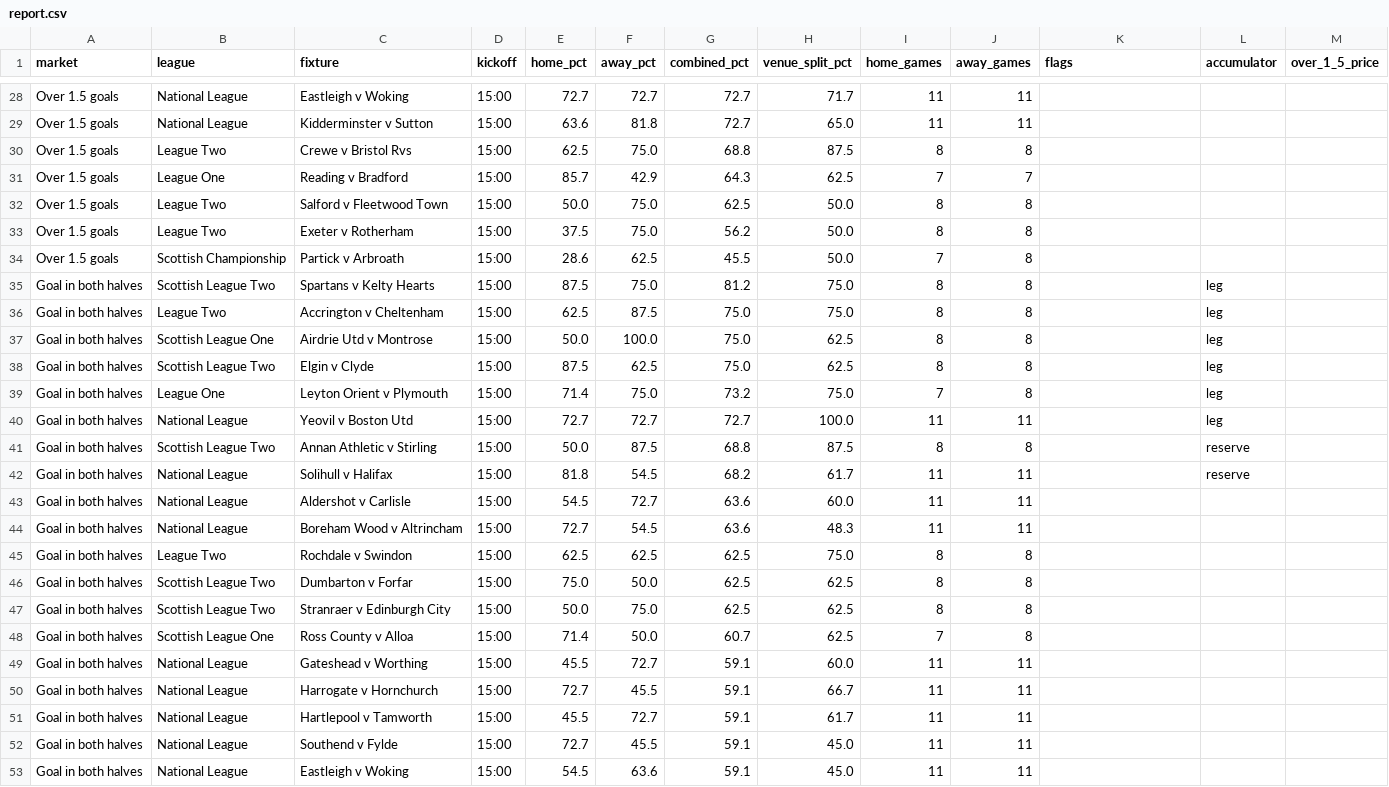
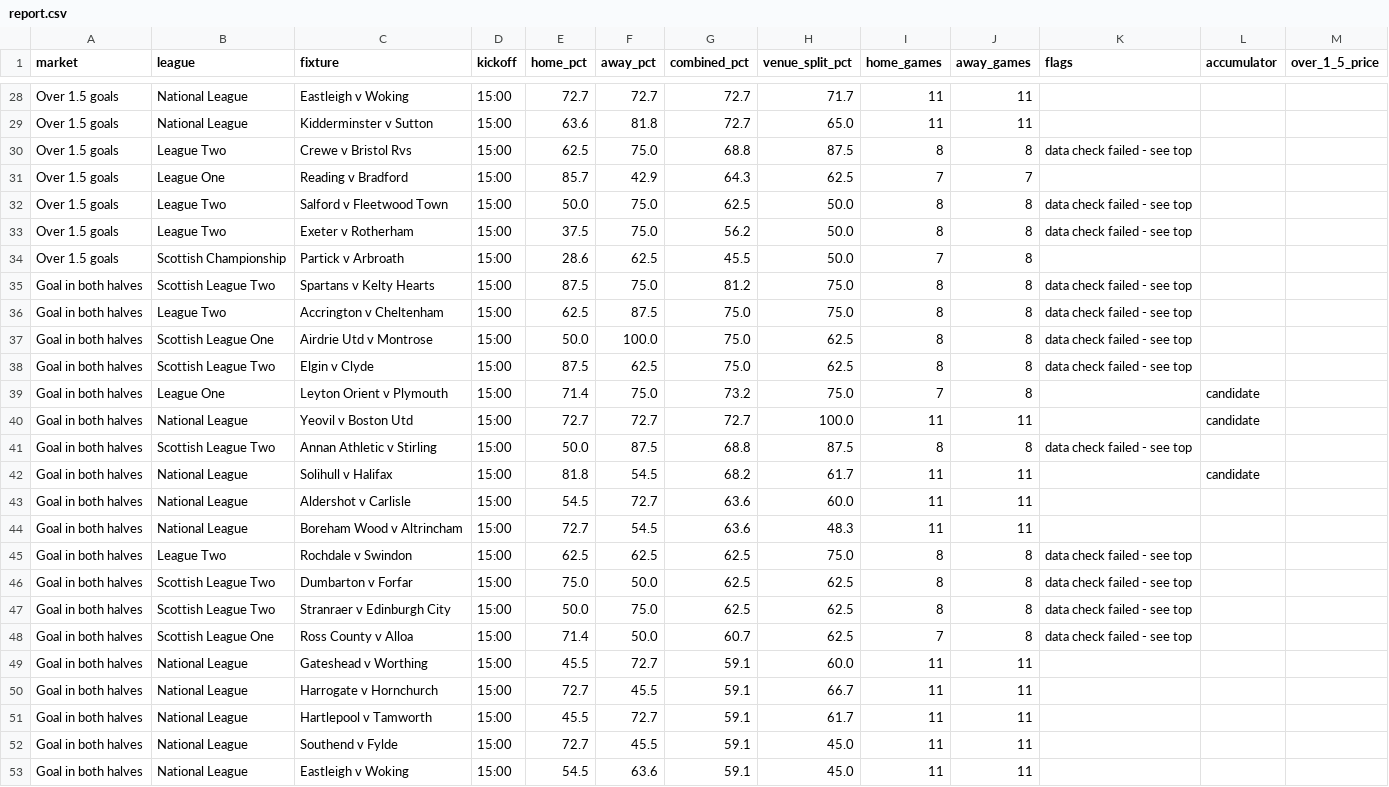
Before and after one commit to Pitchside-App26/pitchside-backend, a CSV file: football_goals/site/report.csv, drawn as a sheet; only a part is shown, gaps mark what is left out; the diff covers the shown part only.

```diff
--- a/football_goals/site/report.csv
+++ b/football_goals/site/report.csv
@@ -29,21 +29,21 @@ Over 1.5 goals,National League,Eastleigh v Woking,15:00,72.7,72.7,72.7,71.7,11,1
 Over 1.5 goals,National League,Kidderminster v Sutton,15:00,63.6,81.8,72.7,65.0,11,11,,,
-Over 1.5 goals,League Two,Crewe v Bristol Rvs,15:00,62.5,75.0,68.8,87.5,8,8,,,
+Over 1.5 goals,League Two,Crewe v Bristol Rvs,15:00,62.5,75.0,68.8,87.5,8,8,data check failed - see top,,
 Over 1.5 goals,League One,Reading v Bradford,15:00,85.7,42.9,64.3,62.5,7,7,,,
-Over 1.5 goals,League Two,Salford v Fleetwood Town,15:00,50.0,75.0,62.5,50.0,8,8,,,
-Over 1.5 goals,League Two,Exeter v Rotherham,15:00,37.5,75.0,56.2,50.0,8,8,,,
+Over 1.5 goals,League Two,Salford v Fleetwood Town,15:00,50.0,75.0,62.5,50.0,8,8,data check failed - see top,,
+Over 1.5 goals,League Two,Exeter v Rotherham,15:00,37.5,75.0,56.2,50.0,8,8,data check failed - see top,,
 Over 1.5 goals,Scottish Championship,Partick v Arbroath,15:00,28.6,62.5,45.5,50.0,7,8,,,
-Goal in both halves,Scottish League Two,Spartans v Kelty Hearts,15:00,87.5,75.0,81.2,75.0,8,8,,leg,
-Goal in both halves,League Two,Accrington v Cheltenham,15:00,62.5,87.5,75.0,75.0,8,8,,leg,
-Goal in both halves,Scottish League One,Airdrie Utd v Montrose,15:00,50.0,100.0,75.0,62.5,8,8,,leg,
-Goal in both halves,Scottish League Two,Elgin v Clyde,15:00,87.5,62.5,75.0,62.5,8,8,,leg,
-Goal in both halves,League One,Leyton Orient v Plymouth,15:00,71.4,75.0,73.2,75.0,7,8,,leg,
-Goal in both halves,National League,Yeovil v Boston Utd,15:00,72.7,72.7,72.7,100.0,11,11,,leg,
-Goal in both halves,Scottish League Two,Annan Athletic v Stirling,15:00,50.0,87.5,68.8,87.5,8,8,,reserve,
-Goal in both halves,National League,Solihull v Halifax,15:00,81.8,54.5,68.2,61.7,11,11,,reserve,
+Goal in both halves,Scottish League Two,Spartans v Kelty Hearts,15:00,87.5,75.0,81.2,75.0,8,8,data check failed - see top,,
+Goal in both halves,League Two,Accrington v Cheltenham,15:00,62.5,87.5,75.0,75.0,8,8,data check failed - see top,,
+Goal in both halves,Scottish League One,Airdrie Utd v Montrose,15:00,50.0,100.0,75.0,62.5,8,8,data check failed - see top,,
+Goal in both halves,Scottish League Two,Elgin v Clyde,15:00,87.5,62.5,75.0,62.5,8,8,data check failed - see top,,
+Goal in both halves,League One,Leyton Orient v Plymouth,15:00,71.4,75.0,73.2,75.0,7,8,,candidate,
+Goal in both halves,National League,Yeovil v Boston Utd,15:00,72.7,72.7,72.7,100.0,11,11,,candidate,
+Goal in both halves,Scottish League Two,Annan Athletic v Stirling,15:00,50.0,87.5,68.8,87.5,8,8,data check failed - see top,,
+Goal in both halves,National League,Solihull v Halifax,15:00,81.8,54.5,68.2,61.7,11,11,,candidate,
 Goal in both halves,National League,Aldershot v Carlisle,15:00,54.5,72.7,63.6,60.0,11,11,,,
 Goal in both halves,National League,Boreham Wood v Altrincham,15:00,72.7,54.5,63.6,48.3,11,11,,,
-Goal in both halves,League Two,Rochdale v Swindon,15:00,62.5,62.5,62.5,75.0,8,8,,,
-Goal in both halves,Scottish League Two,Dumbarton v Forfar,15:00,75.0,50.0,62.5,62.5,8,8,,,
-Goal in both halves,Scottish League Two,Stranraer v Edinburgh City,15:00,50.0,75.0,62.5,62.5,8,8,,,
-Goal in both halves,Scottish League One,Ross County v Alloa,15:00,71.4,50.0,60.7,62.5,7,8,,,
+Goal in both halves,League Two,Rochdale v Swindon,15:00,62.5,62.5,62.5,75.0,8,8,data check failed - see top,,
+Goal in both halves,Scottish League Two,Dumbarton v Forfar,15:00,75.0,50.0,62.5,62.5,8,8,data check failed - see top,,
+Goal in both halves,Scottish League Two,Stranraer v Edinburgh City,15:00,50.0,75.0,62.5,62.5,8,8,data check failed - see top,,
+Goal in both halves,Scottish League One,Ross County v Alloa,15:00,71.4,50.0,60.7,62.5,7,8,data check failed - see top,,
 Goal in both halves,National League,Gateshead v Worthing,15:00,45.5,72.7,59.1,60.0,11,11,,,
```
Also changed, not shown: 42 edited cells elsewhere in this file, football_goals/data/history.csv, 1 other file.
